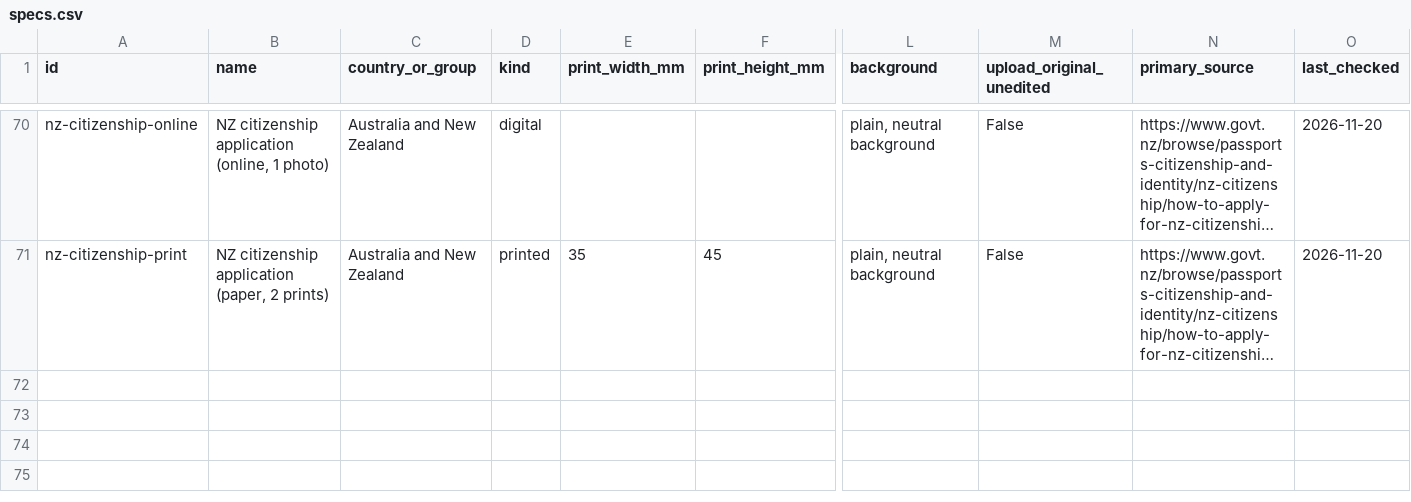
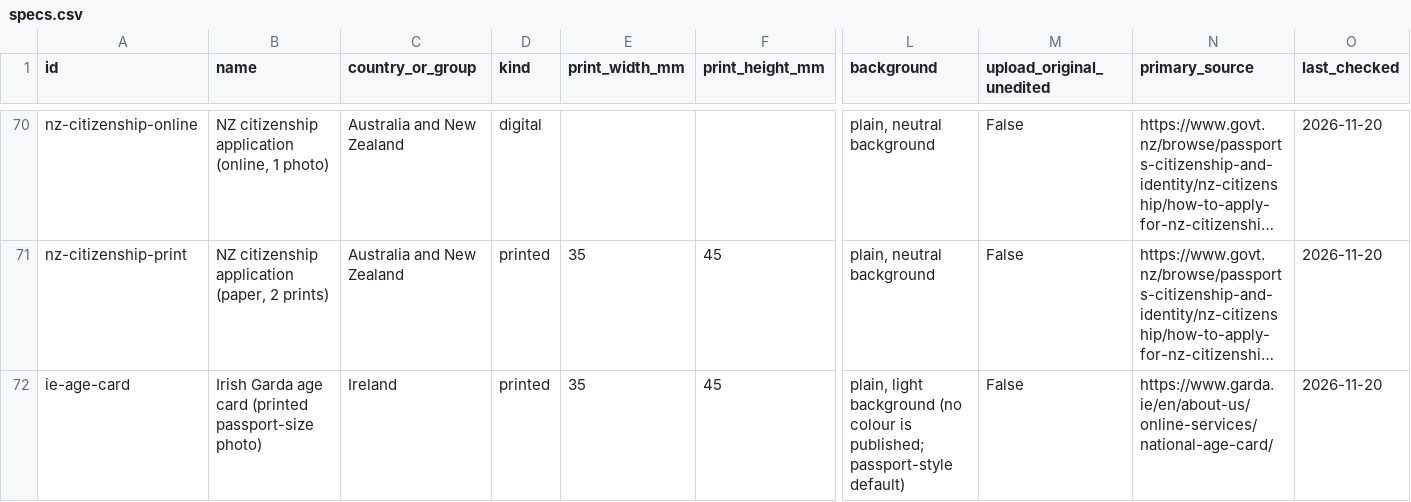
Before and after one commit to passportphotofit/passport-photo-specs, a CSV file: specs.csv, drawn as a sheet; only a part is shown, gaps mark what is left out; long unchanged cells end in …; rows hold the shown columns only; the diff names each change by its address in the sheet, - before the commit and + after, or states it on an @@ line.

Commit message:
Update dataset: add Irish Garda age card

```diff
--- a/specs.csv
+++ b/specs.csv
+row 72: ie-age-card | Irish Garda age card (printed passport-size photo) | Ireland | printed | 35 | 45 | plain, light background (no colour is published; passport-style default) | False | https://www.garda.ie/en/about-us/online-services/national-age-card/ | 2026-11-20
```
Also changed, not shown: 2 other files.
